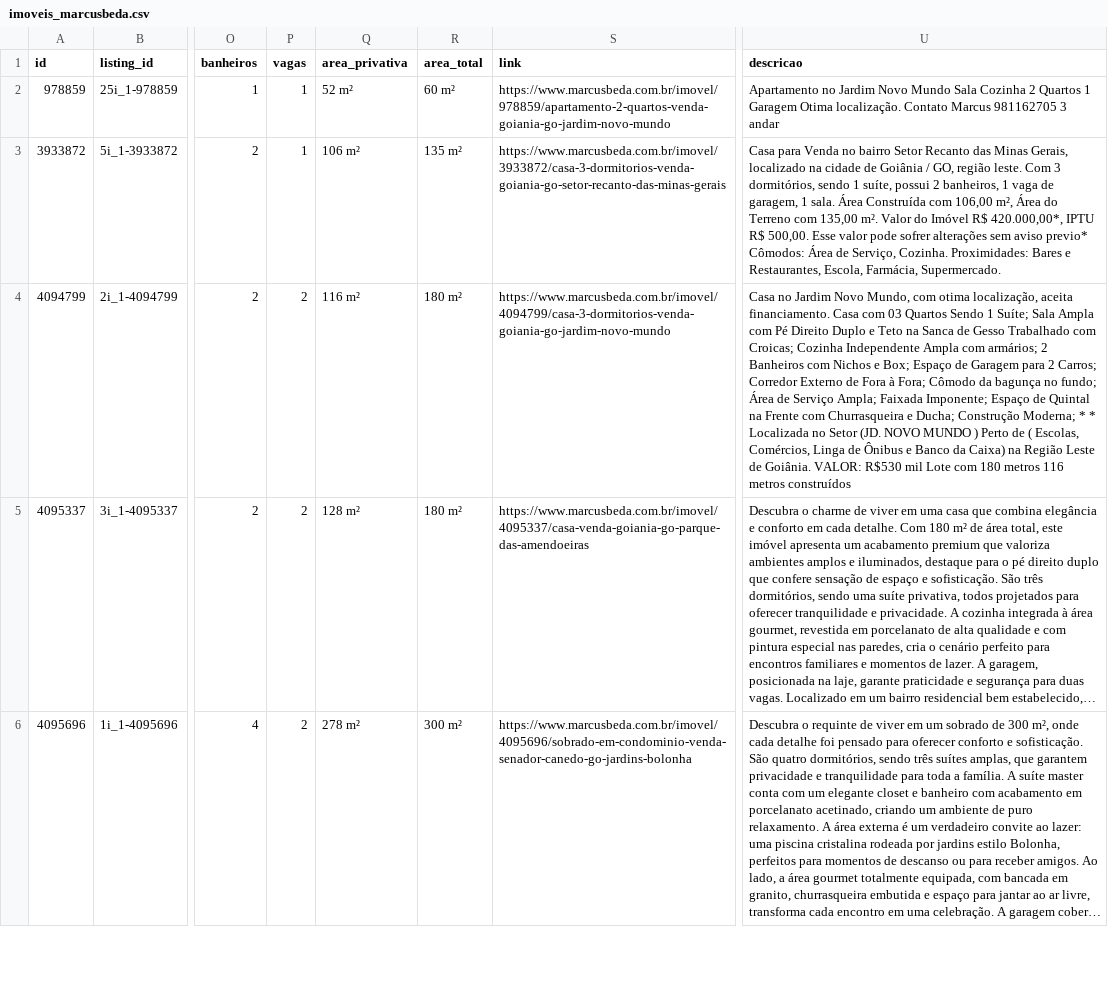
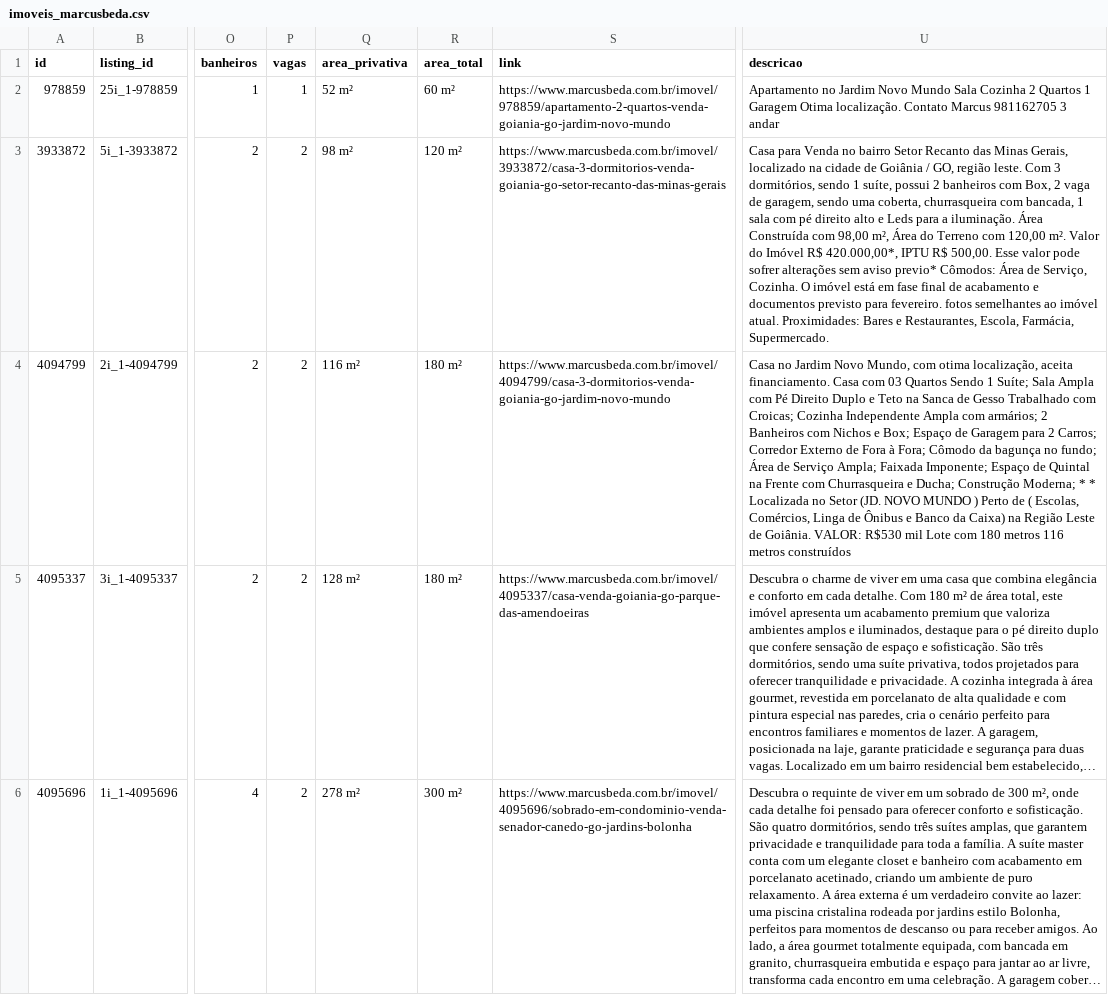
Before and after one commit to marcusbeda-maker/dashboard-imoveis-xml, a CSV file: sitecheck/imoveis_marcusbeda.csv, drawn as a sheet; only a part is shown, gaps mark what is left out; long unchanged cells end in …; the diff names each change by its address in the sheet, - before the commit and + after, or states it on an @@ line.

```diff
--- a/sitecheck/imoveis_marcusbeda.csv
+++ b/sitecheck/imoveis_marcusbeda.csv
-P3 (vagas): 1
+P3 (vagas): 2
-Q3 (area_privativa): 106 m²
+Q3 (area_privativa): 98 m²
-R3 (area_total): 135 m²
+R3 (area_total): 120 m²
-U3 (descricao): …possui 2 banheiros, 1 vaga de garagem, 1 sala. Área Construída com 106,00 m², Área do Terreno com 135,00 m². Valor do Imóvel R$ 420.000,00*, IPTU R$ 500,00. Esse valor pode sofrer alterações sem aviso previo* Cômodos: Área de Serviço, Cozinha. Proximidades: Bares…
+U3 (descricao): …possui 2 banheiros com Box, 2 vaga de garagem, sendo uma coberta, churrasqueira com bancada, 1 sala com pé direito alto e Leds para a iluminação. Área Construída com 98,00 m², Área do Terreno com 120,00 m². Valor do Imóvel R$ 420.000,00*, IPTU R$ 500,00. Esse valor pode sofrer alterações sem aviso previo* Cômodos: Área de Serviço, Cozinha. O imóvel está em fase final de acabamento e documentos previsto para fevereiro. fotos semelhantes ao imóvel atual. Proximidades: Bares…
```
Also changed, not shown: 3 other files.
